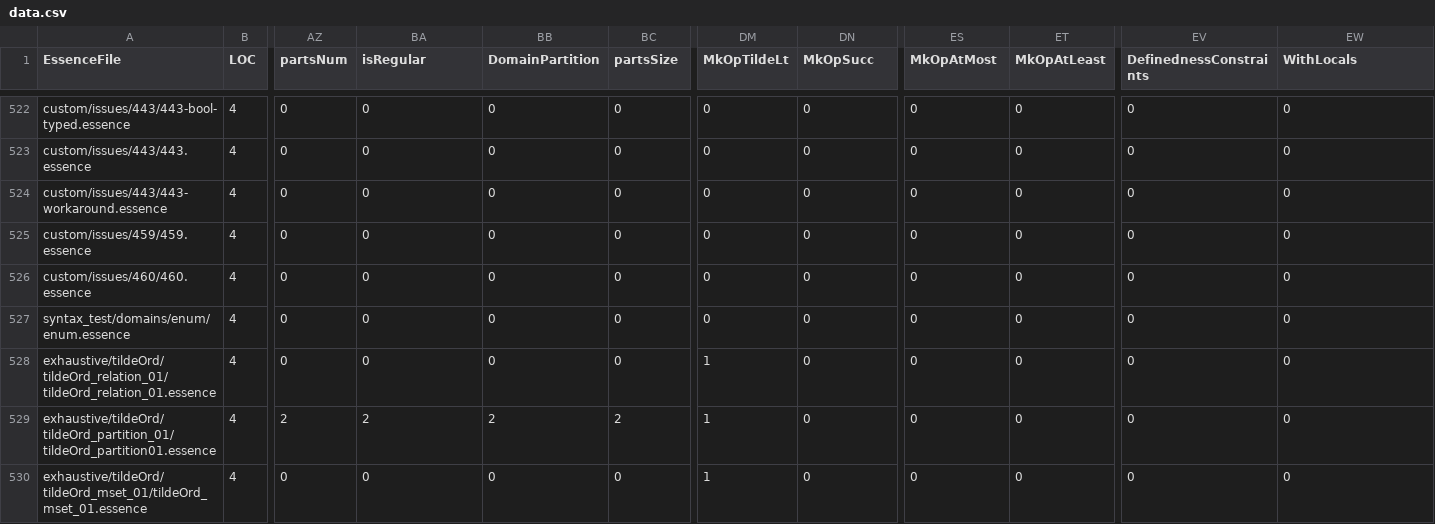
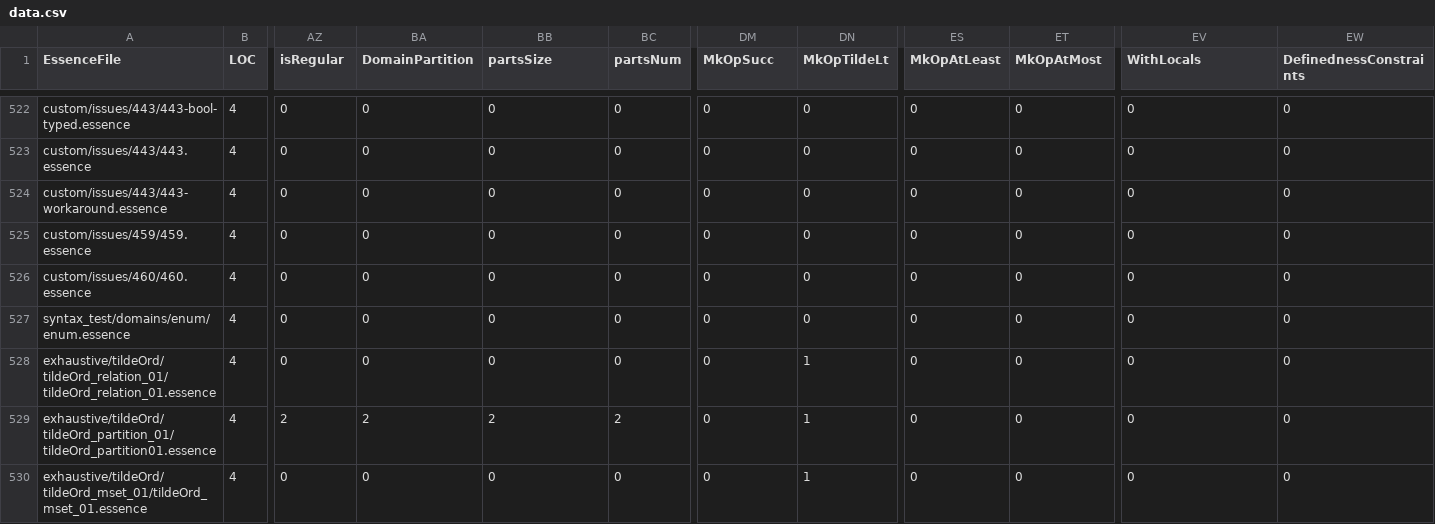
Before and after one commit to hecent/conjure-oxide, a CSV file: tools/essence-feature-usage-stats/data.csv, drawn as a sheet; only a part is shown, gaps mark what is left out; the diff covers the shown part only; the diff names each change by its address in the sheet, - before the commit and + after, or states it on an @@ line.

```diff
--- a/tools/essence-feature-usage-stats/data.csv
+++ b/tools/essence-feature-usage-stats/data.csv
-AZ1: partsNum
+AZ1: isRegular
-BA1: isRegular
+BA1: DomainPartition
-BB1: DomainPartition
+BB1: partsSize
-BC1: partsSize
+BC1: partsNum
-DM1: MkOpTildeLt
+DM1: MkOpSucc
-DN1: MkOpSucc
+DN1: MkOpTildeLt
-ES1: MkOpAtMost
+ES1: MkOpAtLeast
-ET1: MkOpAtLeast
+ET1: MkOpAtMost
-EV1: DefinednessConstraints
+EV1: WithLocals
-EW1: WithLocals
+EW1: DefinednessConstraints
-DM528:DM530 (MkOpSucc): 1
+DM528:DM530 (MkOpSucc): 0
-DN528:DN530 (MkOpTildeLt): 0
+DN528:DN530 (MkOpTildeLt): 1
```
Also changed, not shown: 10 edited cells elsewhere in this file, 1 other file.
